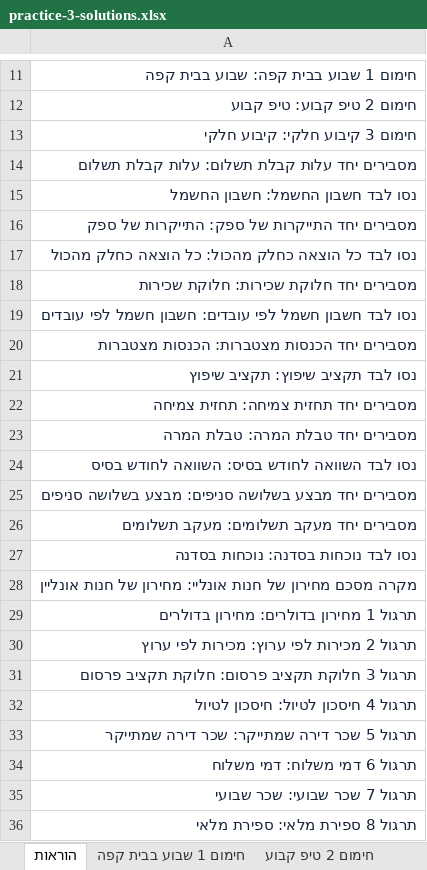
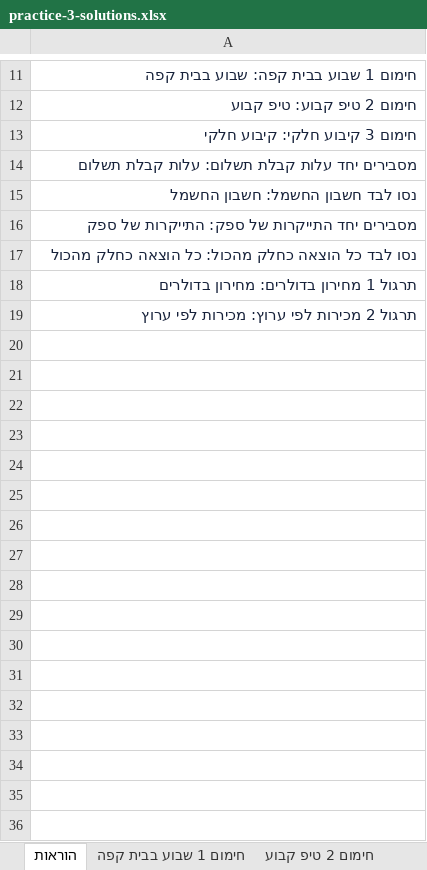
Before and after one commit to shaytsaban/intro-information-technologies, an Excel workbook: materials/practice-3-solutions.xlsx, sheet הוראות, drawn as a sheet; only a part is shown, gaps mark what is left out; values as stored, in another font and other column widths than the file's, no borders; the diff names each change by its address in the sheet, - before the commit and + after, or states it on an @@ line.

```diff
--- a/materials/practice-3-solutions.xlsx (sheet הוראות)
+++ b/materials/practice-3-solutions.xlsx (sheet הוראות)
-row 18: מסבירים יחד חלוקת שכירות: חלוקת שכירות
-row 19: נסו לבד חשבון חשמל לפי עובדים: חשבון חשמל לפי עובדים
-row 20: מסבירים יחד הכנסות מצטברות: הכנסות מצטברות
-row 21: נסו לבד תקציב שיפוץ: תקציב שיפוץ
-row 22: מסבירים יחד תחזית צמיחה: תחזית צמיחה
-row 23: מסבירים יחד טבלת המרה: טבלת המרה
-row 24: נסו לבד השוואה לחודש בסיס: השוואה לחודש בסיס
-row 25: מסבירים יחד מבצע בשלושה סניפים: מבצע בשלושה סניפים
-row 26: מסבירים יחד מעקב תשלומים: מעקב תשלומים
-row 27: נסו לבד נוכחות בסדנה: נוכחות בסדנה
-row 28: מקרה מסכם מחירון של חנות אונליי: מחירון של חנות אונליין
-row 31: תרגול 3 חלוקת תקציב פרסום: חלוקת תקציב פרסום
-row 32: תרגול 4 חיסכון לטיול: חיסכון לטיול
-row 33: תרגול 5 שכר דירה שמתייקר: שכר דירה שמתייקר
-row 34: תרגול 6 דמי משלוח: דמי משלוח
-row 35: תרגול 7 שכר שבועי: שכר שבועי
-row 36: תרגול 8 ספירת מלאי: ספירת מלאי
```
Also changed, not shown: other sheet tabs, materials/practice-3.xlsx, 8 other files.
